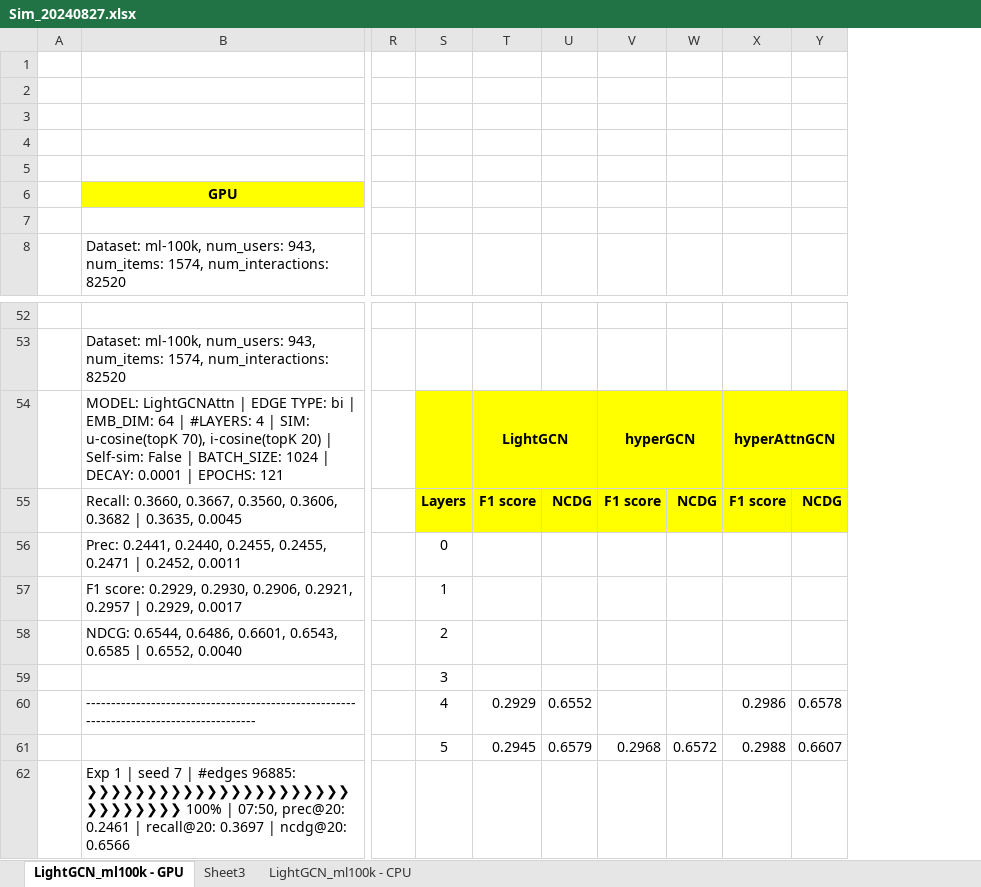
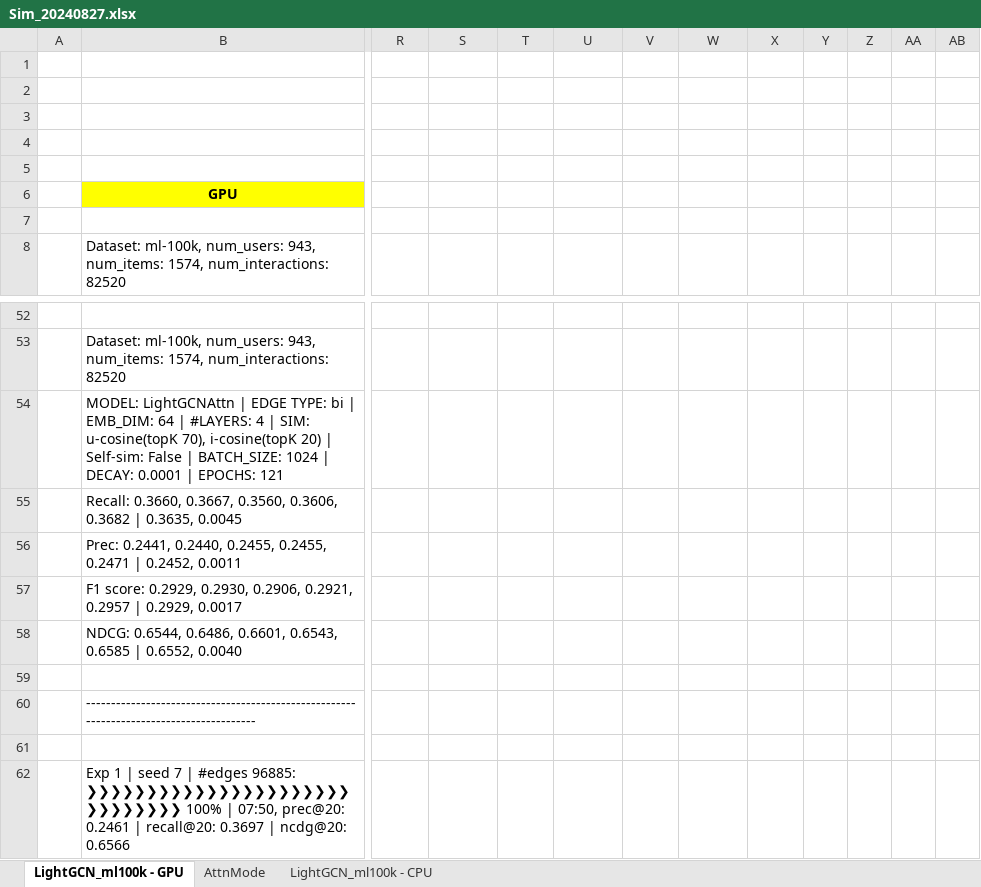
Before and after one commit to tseesurenb/hyperGCN, an Excel workbook: exp/Sim_20240827.xlsx, sheet LightGCN_ml100k - GPU, drawn as a sheet; only a part is shown, gaps mark what is left out; values as stored, in another font and other column widths than the file's, no borders; charts and pictures not drawn; removed rows and columns are numbered as before the commit, all else as after; rows hold the shown columns only; the diff covers the shown part only; the diff names each change by its address in the sheet, - before the commit and + after, or states it on an @@ line.

```diff
--- a/exp/Sim_20240827.xlsx (sheet LightGCN_ml100k - GPU)
+++ b/exp/Sim_20240827.xlsx (sheet LightGCN_ml100k - GPU)
-sheet tab: Sheet3
+sheet tab: AttnMode
-column R, empty
+column Y, empty
+column Z, empty
+column AA, empty
+column AB, empty
-row 54:  | MODEL: LightGCNAttn | EDGE TYPE: bi | EMB_DIM: 64 | #LAYERS: 4 | SIM: u-cosine(topK 70), i-cosine(topK 20) | Self-sim: False | BATCH_SIZE: 1024 | DECAY: 0.0001 | EPOCHS: 121 |  |  | LightGCN |  | hyperGCN |  | hyperAttnGCN
-row 55:  | Recall: 0.3660, 0.3667, 0.3560, 0.3606, 0.3682 | 0.3635, 0.0045 |  | Layers | F1 score | NCDG | F1 score | NCDG | F1 score | NCDG
-row 56:  | Prec: 0.2441, 0.2440, 0.2455, 0.2455, 0.2471 | 0.2452, 0.0011 |  | 0
-row 57:  | F1 score: 0.2929, 0.2930, 0.2906, 0.2921, 0.2957 | 0.2929, 0.0017 |  | 1
-row 58:  | NDCG: 0.6544, 0.6486, 0.6601, 0.6543, 0.6585 | 0.6552, 0.0040 |  | 2
-row 59:  |  |  | 3
+row 54:  | MODEL: LightGCNAttn | EDGE TYPE: bi | EMB_DIM: 64 | #LAYERS: 4 | SIM: u-cosine(topK 70), i-cosine(topK 20) | Self-sim: False | BATCH_SIZE: 1024 | DECAY: 0.0001 | EPOCHS: 121
+row 55:  | Recall: 0.3660, 0.3667, 0.3560, 0.3606, 0.3682 | 0.3635, 0.0045
+row 56:  | Prec: 0.2441, 0.2440, 0.2455, 0.2455, 0.2471 | 0.2452, 0.0011
+row 57:  | F1 score: 0.2929, 0.2930, 0.2906, 0.2921, 0.2957 | 0.2929, 0.0017
+row 58:  | NDCG: 0.6544, 0.6486, 0.6601, 0.6543, 0.6585 | 0.6552, 0.0040
-row 59:  | ---------------------------------------------------------------------------------------- |  | 4 | 0.2929 | 0.6552 |  |  | 0.2986 | 0.6578
+row 59: (empty)
+row 60:  | ----------------------------------------------------------------------------------------
-row 61:  |  |  | 5 | 0.2945 | 0.6579 | 0.2968 | 0.6572 | 0.2988 | 0.6607
+row 61: (empty)
```
Also changed, not shown: 23 added rows elsewhere in this sheet, sheet AttnMode, charts or pictures, 1 other file.
